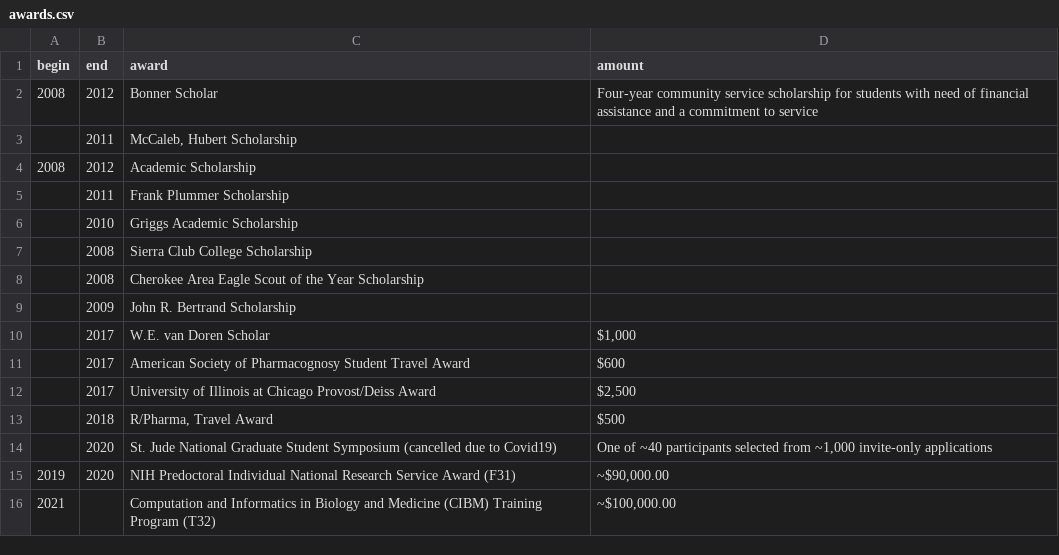
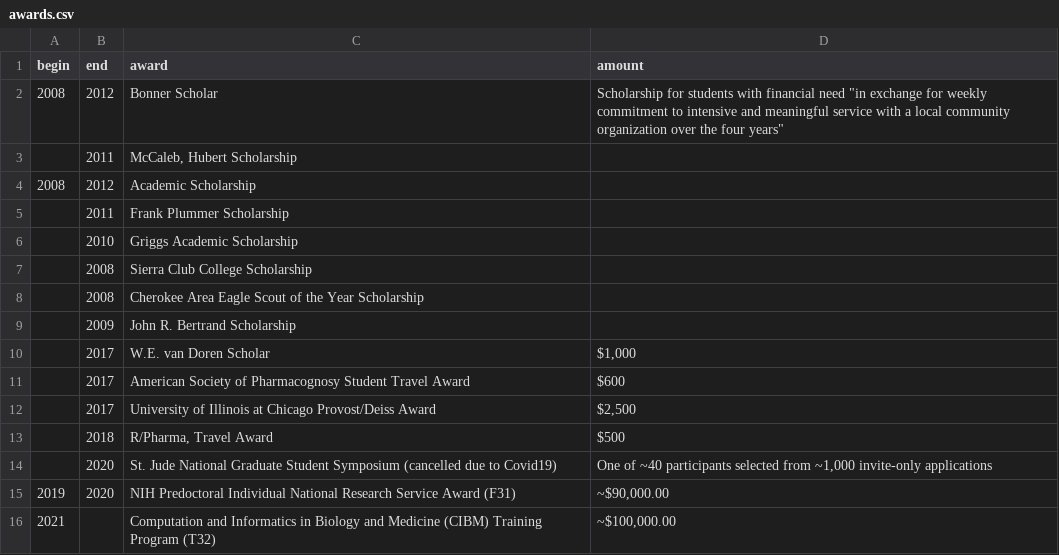
Before and after one commit to chasemc/resume, a CSV file: data/awards.csv, drawn as a sheet.

```diff
--- a/data/awards.csv
+++ b/data/awards.csv
@@ -1,3 +1,3 @@
 begin	end	award	amount
-2008	2012	Bonner Scholar	Four-year community service scholarship for students with need of financial assistance and a commitment to service
+2008	2012	Bonner Scholar	Scholarship for students with financial need "in exchange for weekly commitment to intensive and meaningful service with a local community organization over the four years"
 	2011	McCaleb, Hubert Scholarship
```
Also changed, not shown: data/oral_contributed.csv, data/oral_contributed_short.csv, 13 other files.
